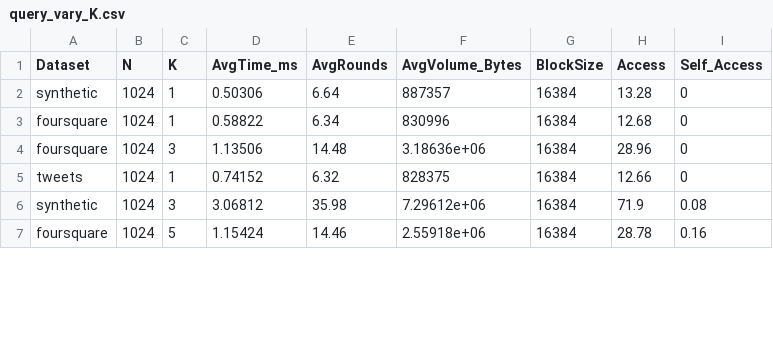
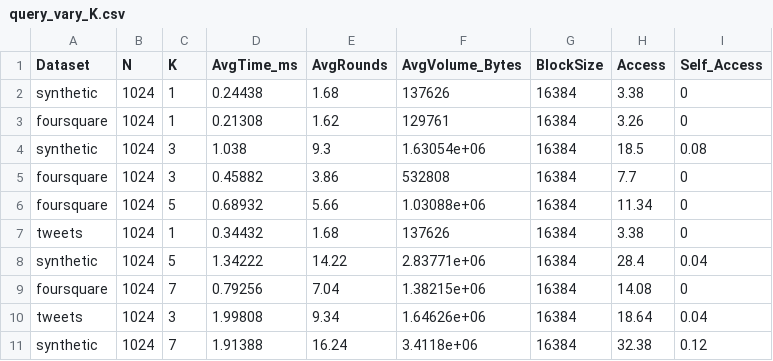
Before and after one commit to harper-yuan/HOTREE, a CSV file: exp_result/query_vary_K.csv, drawn as a sheet; only a part is shown; the diff covers the shown part only.

```diff
--- a/exp_result/query_vary_K.csv
+++ b/exp_result/query_vary_K.csv
@@ -1,7 +1,11 @@
 Dataset,N,K,AvgTime_ms,AvgRounds,AvgVolume_Bytes,BlockSize,Access,Self_Access
-synthetic,1024,1,0.50306,6.64,887357,16384,13.28,0
-foursquare,1024,1,0.58822,6.34,830996,16384,12.68,0
-foursquare,1024,3,1.13506,14.48,3.18636e+06,16384,28.96,0
-tweets,1024,1,0.74152,6.32,828375,16384,12.66,0
-synthetic,1024,3,3.06812,35.98,7.29612e+06,16384,71.9,0.08
-foursquare,1024,5,1.15424,14.46,2.55918e+06,16384,28.78,0.16
+synthetic,1024,1,0.24438,1.68,137626,16384,3.38,0
+foursquare,1024,1,0.21308,1.62,129761,16384,3.26,0
+synthetic,1024,3,1.038,9.3,1.63054e+06,16384,18.5,0.08
+foursquare,1024,3,0.45882,3.86,532808,16384,7.7,0
+foursquare,1024,5,0.68932,5.66,1.03088e+06,16384,11.34,0
+tweets,1024,1,0.34432,1.68,137626,16384,3.38,0
+synthetic,1024,5,1.34222,14.22,2.83771e+06,16384,28.4,0.04
+foursquare,1024,7,0.79256,7.04,1.38215e+06,16384,14.08,0
+tweets,1024,3,1.99808,9.34,1.64626e+06,16384,18.64,0.04
+synthetic,1024,7,1.91388,16.24,3.4118e+06,16384,32.38,0.12
```
Also changed, not shown: 4 removed rows and 27 edited cells elsewhere in this file, exp_result/query_vary_N.csv, 3 other files.
